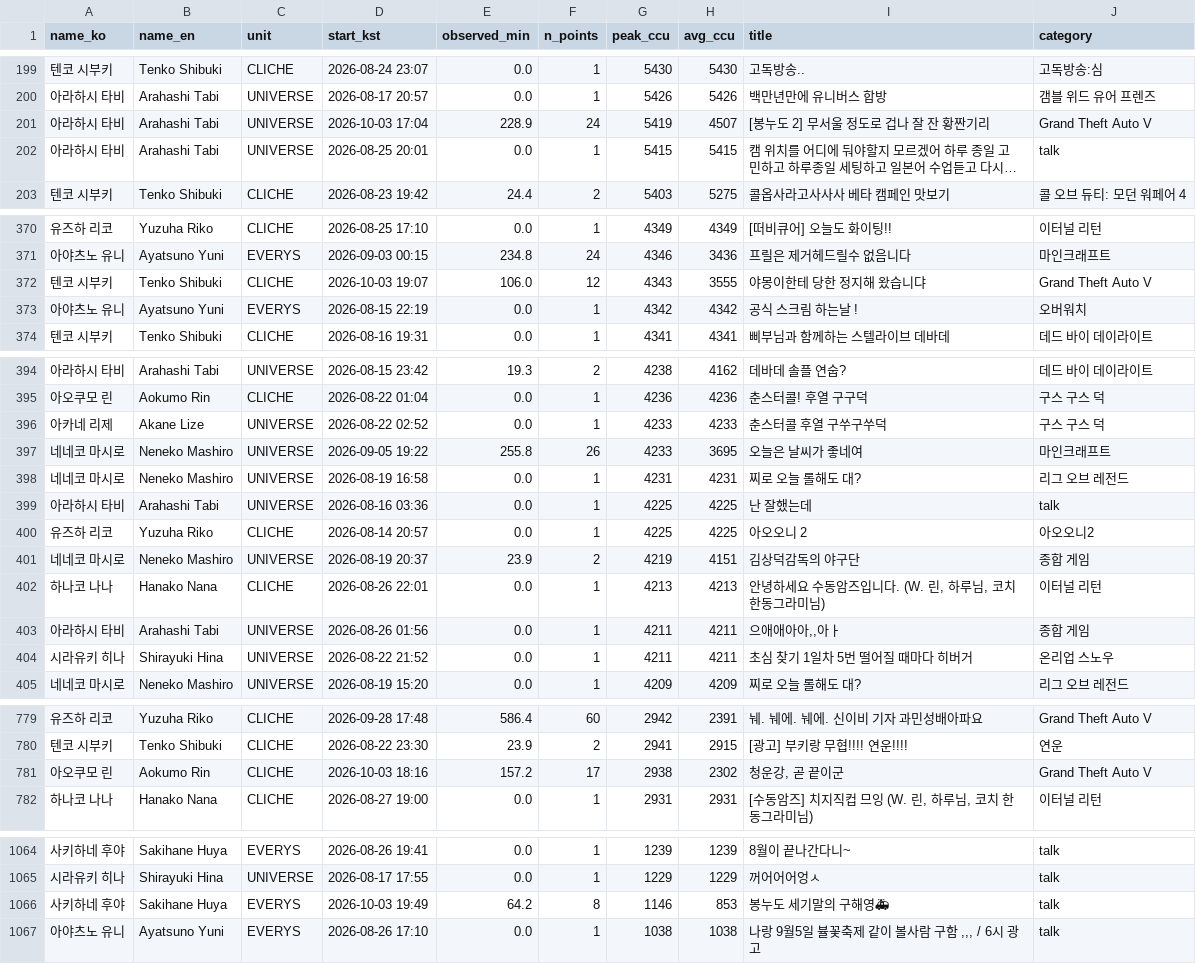
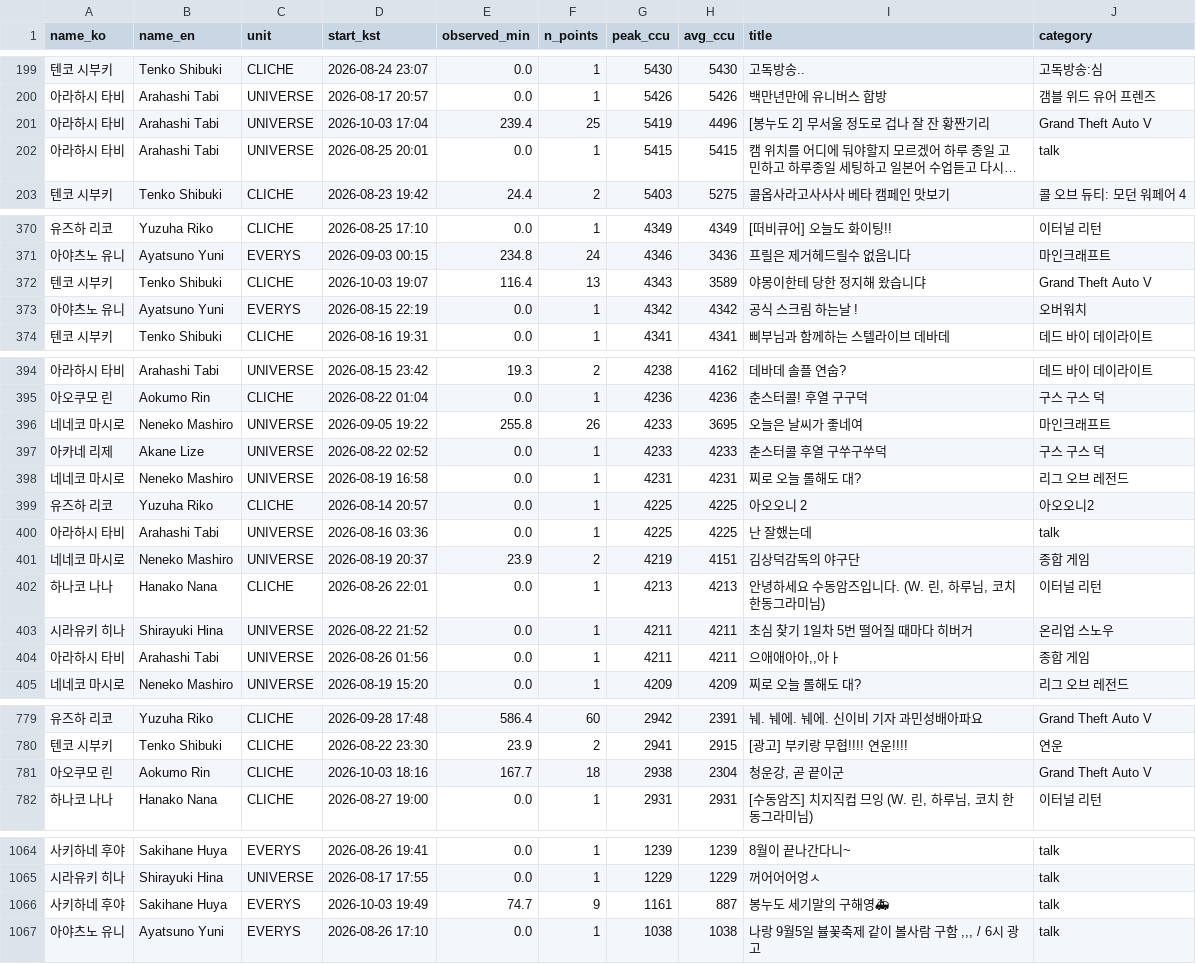
Before and after one commit to Argenviol/Youtube_analyze, a CSV file: youtube_analyze_all/08_live_viewership/data/sessions.csv, drawn as a sheet; only a part is shown, gaps mark what is left out; long unchanged cells end in …; the diff covers the shown part only; the diff names each change by its address in the sheet, - before the commit and + after, or states it on an @@ line.

```diff
--- a/youtube_analyze_all/08_live_viewership/data/sessions.csv
+++ b/youtube_analyze_all/08_live_viewership/data/sessions.csv
-E201 (observed_min): 228.9
+E201 (observed_min): 239.4
-F201 (n_points): 24
+F201 (n_points): 25
-H201 (avg_ccu): 4507
+H201 (avg_ccu): 4496
-E372 (observed_min): 106.0
+E372 (observed_min): 116.4
-F372 (n_points): 12
+F372 (n_points): 13
-H372 (avg_ccu): 3555
+H372 (avg_ccu): 3589
@@ row 397 moved to row 396: 네네코 마시로 @@
@@ row 400 moved to row 399: 유즈하 리코 @@
@@ row 404 moved to row 403: 시라유키 히나 @@
-E781 (observed_min): 157.2
+E781 (observed_min): 167.7
-F781 (n_points): 17
+F781 (n_points): 18
-H781 (avg_ccu): 2302
+H781 (avg_ccu): 2304
-E1066 (observed_min): 64.2
+E1066 (observed_min): 74.7
-F1066 (n_points): 8
+F1066 (n_points): 9
-G1066 (peak_ccu): 1146
+G1066 (peak_ccu): 1161
-H1066 (avg_ccu): 853
+H1066 (avg_ccu): 887
```
Also changed, not shown: 1 added row, 1 removed row, 27 moved rows and 6 edited cells elsewhere in this file, youtube_analyze_all/08_live_viewership/data/member_metrics.csv, 11 other files.
